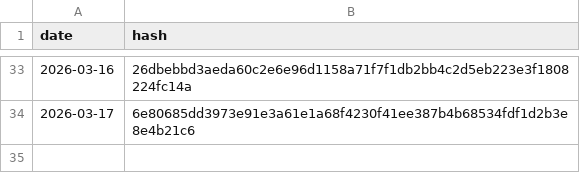
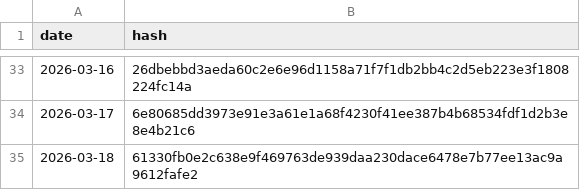
Before and after one commit to BibhaCoder/AAPIS-Audit-Log, a CSV file: audit_log.csv, drawn as a sheet; only a part is shown, gaps mark what is left out; the diff names each change by its address in the sheet, - before the commit and + after, or states it on an @@ line.

Commit message:
Public Audit Update 2026-03-18

```diff
--- a/audit_log.csv
+++ b/audit_log.csv
+row 35: 2026-03-18 | 61330fb0e2c638e9f469763de939daa230dace6478e7b77ee13ac9a9612fafe2
```
